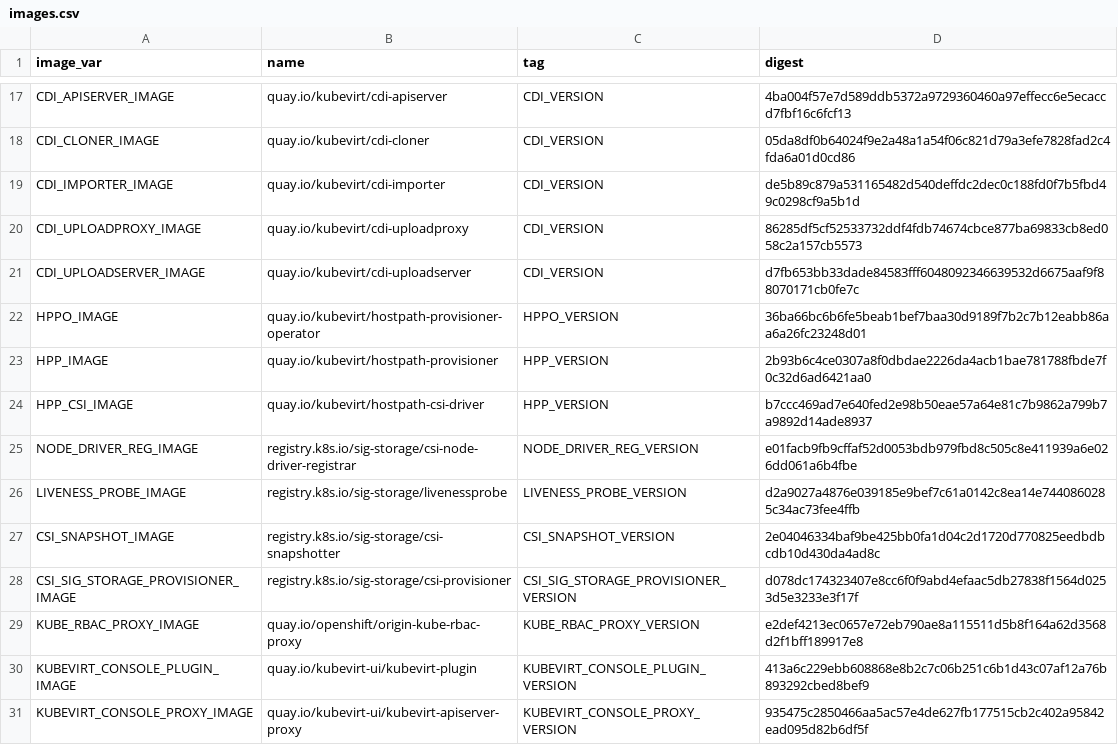
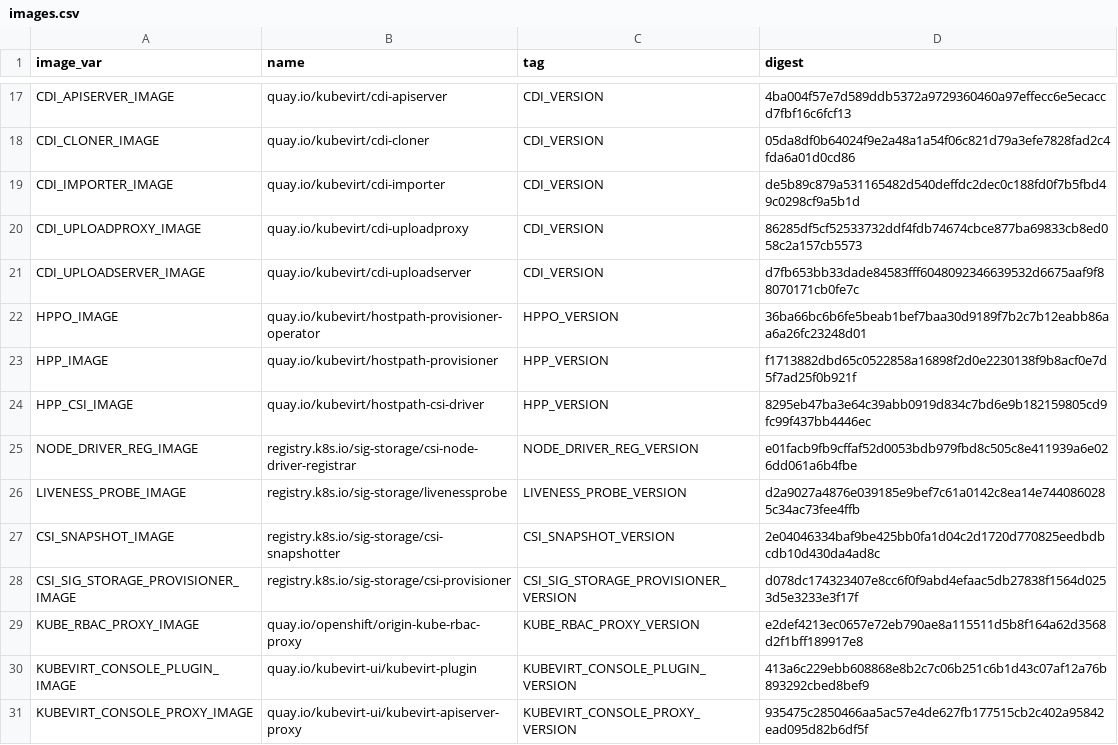
Before and after one commit to kubevirt/kubevirt, a CSV file: deploy/images.csv, drawn as a sheet; only a part is shown, gaps mark what is left out.

```diff
--- a/deploy/images.csv
+++ b/deploy/images.csv
@@ -22,4 +22,4 @@ CDI_UPLOADSERVER_IMAGE,quay.io/kubevirt/cdi-uploadserver,CDI_VERSION,d7fb653bb33
 HPPO_IMAGE,quay.io/kubevirt/hostpath-provisioner-operator,HPPO_VERSION,36ba66bc6b6fe5beab1bef7baa30d9189f7b2c7b12eabb86aa6a26fc23248d01
-HPP_IMAGE,quay.io/kubevirt/hostpath-provisioner,HPP_VERSION,2b93b6c4ce0307a8f0dbdae2226da4acb1bae781788fbde7f0c32d6ad6421aa0
-HPP_CSI_IMAGE,quay.io/kubevirt/hostpath-csi-driver,HPP_VERSION,b7ccc469ad7e640fed2e98b50eae57a64e81c7b9862a799b7a9892d14ade8937
+HPP_IMAGE,quay.io/kubevirt/hostpath-provisioner,HPP_VERSION,f1713882dbd65c0522858a16898f2d0e2230138f9b8acf0e7d5f7ad25f0b921f
+HPP_CSI_IMAGE,quay.io/kubevirt/hostpath-csi-driver,HPP_VERSION,8295eb47ba3e64c39abb0919d834c7bd6e9b182159805cd9fc99f437bb4446ec
 NODE_DRIVER_REG_IMAGE,registry.k8s.io/sig-storage/csi-node-driver-registrar,NODE_DRIVER_REG_VERSION,e01facb9fb9cffaf52d0053bdb979fbd8c505c8e411939a6e026dd061a6b4fbe
```
Also changed, not shown: 5 other files.
